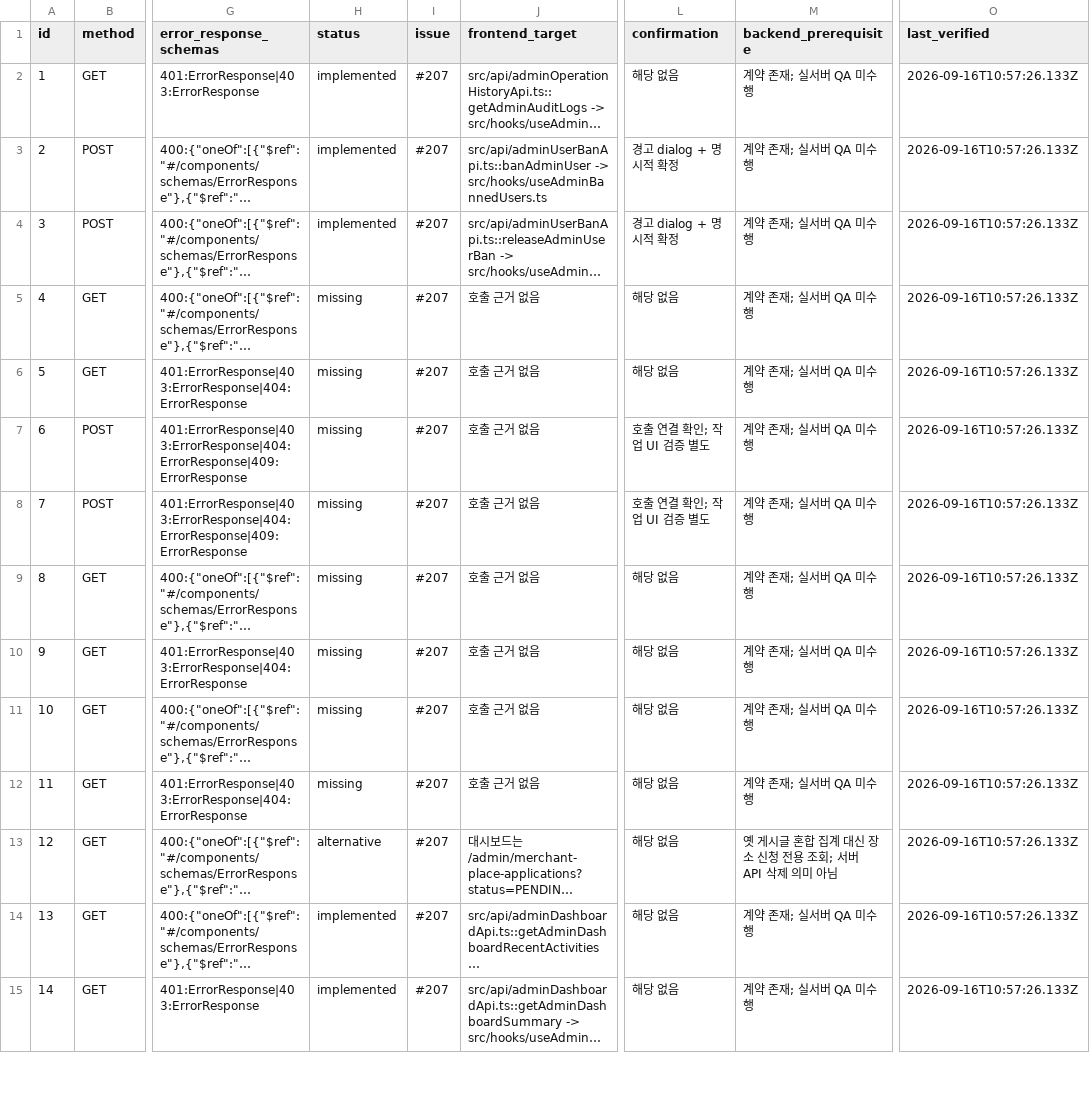
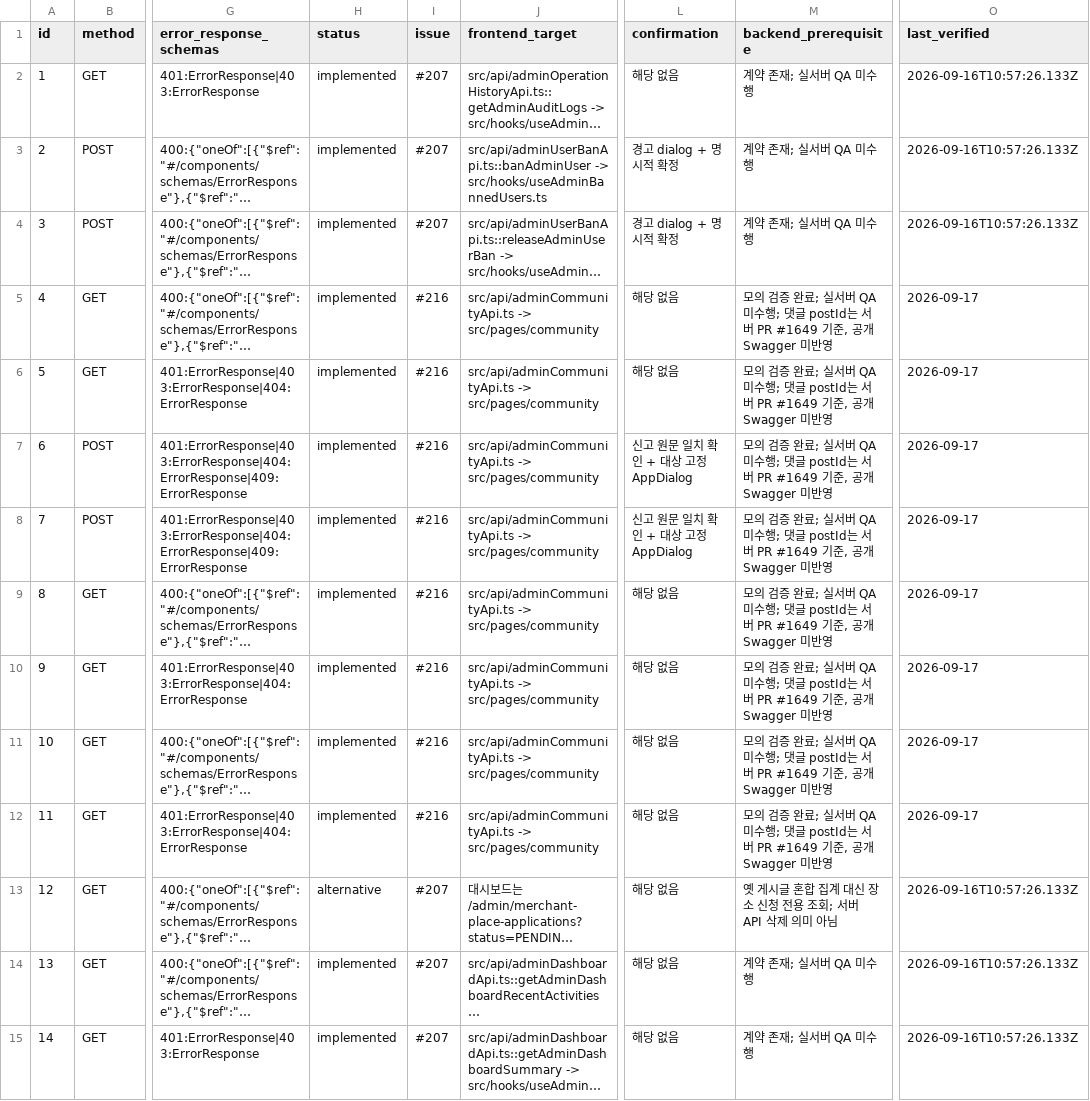
Before and after one commit to Type-Nu11/pingdom-admin, a CSV file: docs/web-api-contract-matrix.csv, drawn as a sheet; only a part is shown, gaps mark what is left out; long unchanged cells end in …; the diff names each change by its address in the sheet, - before the commit and + after, or states it on an @@ line.

```diff
--- a/docs/web-api-contract-matrix.csv
+++ b/docs/web-api-contract-matrix.csv
-H5:H12 (status): missing
+H5:H12 (status): implemented
-I5:I12 (issue): #207
+I5:I12 (issue): #216
-J5:J12 (frontend_target): 호출 근거 없음
+J5:J12 (frontend_target): src/api/adminCommunityApi.ts -> src/pages/community
-M5:M12 (backend_prerequisite): 계약 존재; 실서버 QA 미수행
+M5:M12 (backend_prerequisite): 모의 검증 완료; 실서버 QA 미수행; 댓글 postId는 서버 PR #1649 기준, 공개 Swagger 미반영
-O5:O12 (last_verified): 2026-09-16T10:57:26.133Z
+O5:O12 (last_verified): 2026-09-17
-L7:L8 (confirmation): 호출 연결 확인; 작업 UI 검증 별도
+L7:L8 (confirmation): 신고 원문 일치 확인 + 대상 고정 AppDialog
```
Also changed, not shown: 5 other files.
